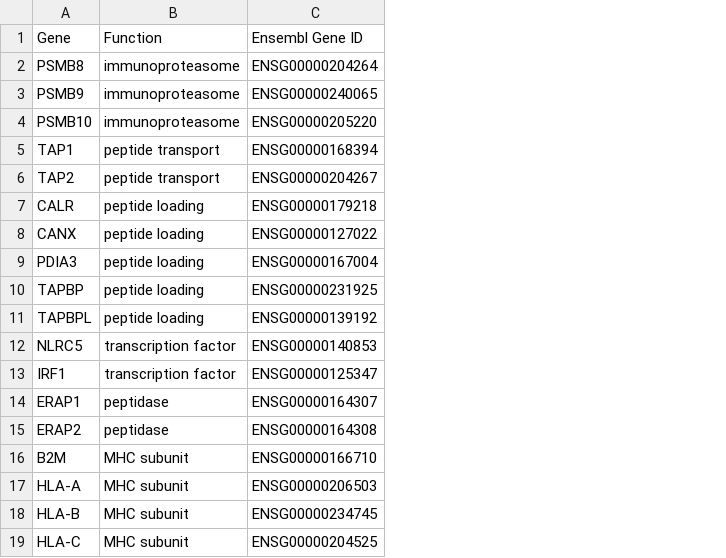
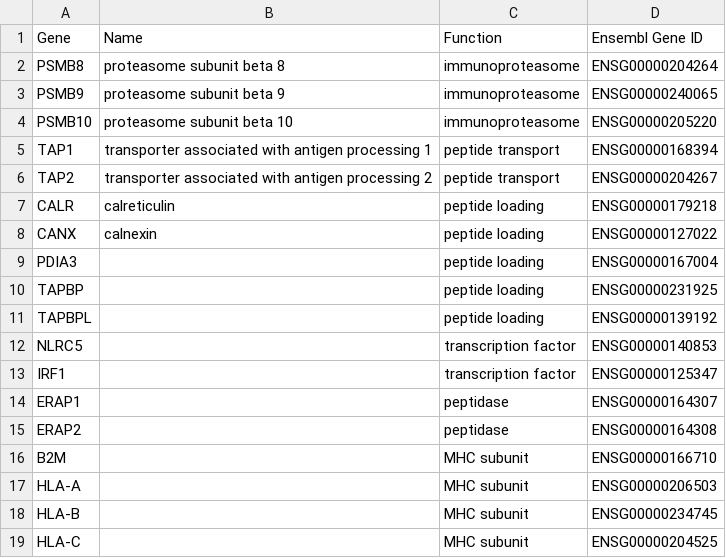
Before and after one commit to openvax/gene-lists, a CSV file: class1-mhc-presentation-pathway.csv, drawn as a sheet; the diff names each change by its address in the sheet, - before the commit and + after, or states it on an @@ line.

Commit message:
Update class1-mhc-presentation-pathway.csv

```diff
--- a/class1-mhc-presentation-pathway.csv
+++ b/class1-mhc-presentation-pathway.csv
+column B (Name), rows 2-8: proteasome subunit beta 8 | proteasome subunit beta 9 | proteasome subunit beta 10 | transporter associated with antigen processing 1 | transporter associated with antigen processing 2 | calreticulin | calnexin
```
